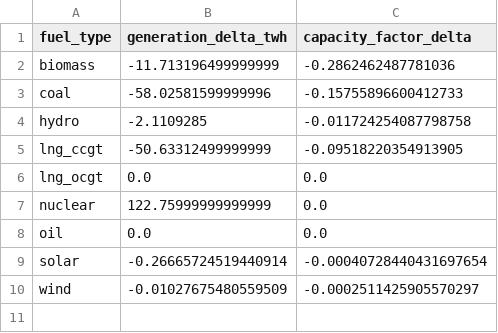
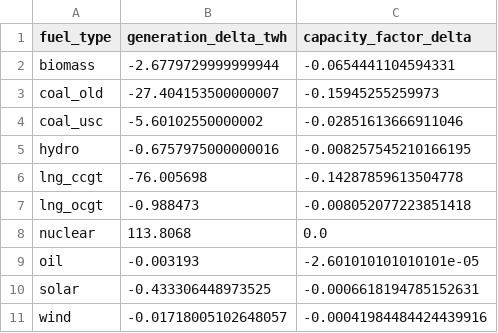
Before and after one commit to EdisonLee9111/Japan-Electricity-Dispatch-Economics, a CSV file: output/results/scenario_delta_nuclear_restart_vs_base.csv, drawn as a sheet.

```diff
--- a/output/results/scenario_delta_nuclear_restart_vs_base.csv
+++ b/output/results/scenario_delta_nuclear_restart_vs_base.csv
@@ -1,10 +1,11 @@
 fuel_type,generation_delta_twh,capacity_factor_delta
-biomass,-11.713196499999999,-0.2862462487781036
-coal,-58.02581599999996,-0.15755896600412733
-hydro,-2.1109285,-0.011724254087798758
-lng_ccgt,-50.63312499999999,-0.09518220354913905
-lng_ocgt,0.0,0.0
-nuclear,122.75999999999999,0.0
-oil,0.0,0.0
-solar,-0.26665724519440914,-0.00040728440431697654
-wind,-0.01027675480559509,-0.0002511425905570297
+biomass,-2.6779729999999944,-0.0654441104594331
+coal_old,-27.404153500000007,-0.15945255259973
+coal_usc,-5.60102550000002,-0.02851613666911046
+hydro,-0.6757975000000016,-0.008257545210166195
+lng_ccgt,-76.005698,-0.14287859613504778
+lng_ocgt,-0.988473,-0.008052077223851418
+nuclear,113.8068,0.0
+oil,-0.003193,-2.601010101010101e-05
+solar,-0.433306448973525,-0.0006618194785152631
+wind,-0.01718005102648057,-0.00041984484424439916
```
Also changed, not shown: data/processed/fleet.csv, output/results/backtest_deviation_by_marginal_fuel.csv, 28 other files.
